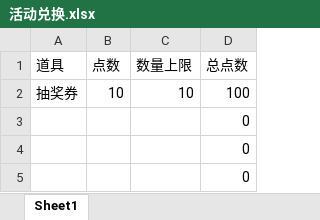
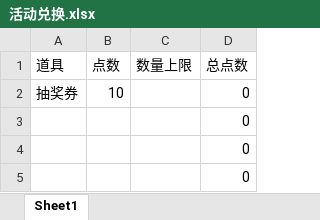
Before and after one commit to SakuranoKuriko/UnlightReviveAnnouncements, an Excel workbook: 活动兑换.xlsx, sheet Sheet1, drawn as a sheet; only a part is shown; values as stored, in another font and other column widths than the file's, no borders; the diff covers the shown part only; the diff names each change by its address in the sheet, - before the commit and + after, or states it on an @@ line.

```diff
--- a/活动兑换.xlsx (sheet Sheet1)
+++ b/活动兑换.xlsx (sheet Sheet1)
-C2 (数量上限): 10
+C2 (数量上限): (empty)
-D2 (总点数): 100
+D2 (总点数): 0
```
Also changed, not shown: 9 added rows, 9 removed rows and 9 edited cells elsewhere in this sheet, formulas that keep their value, 14 other files.
